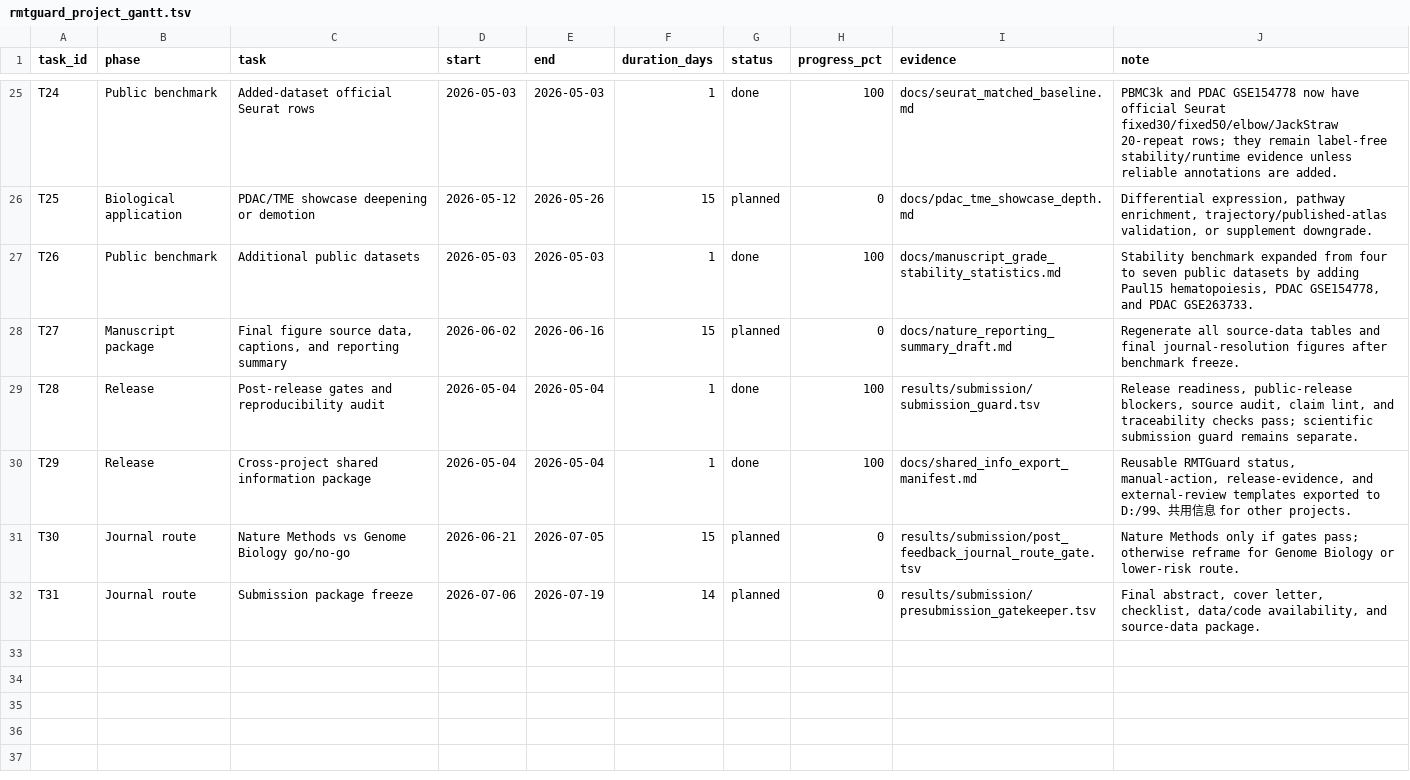
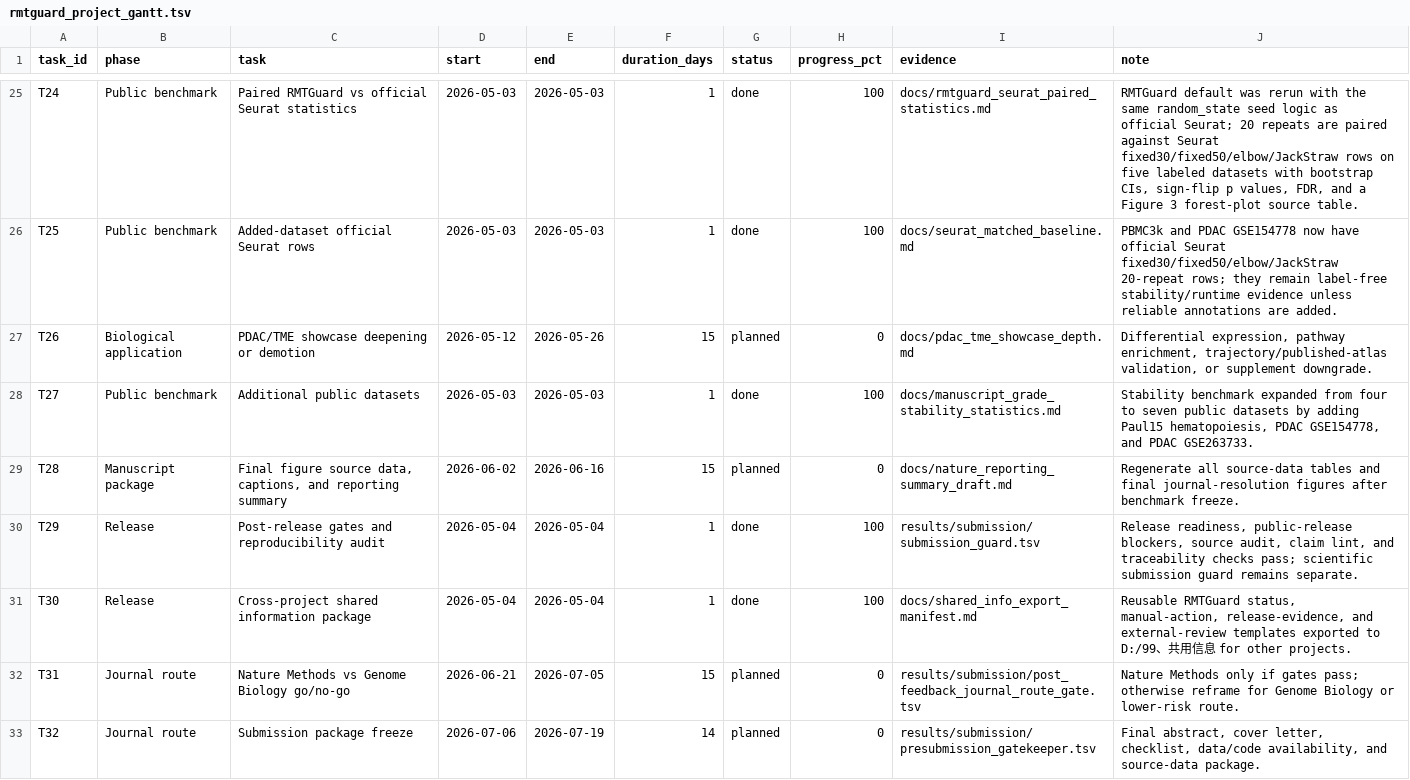
Before and after one commit to healthgreat/rmtguard, a TSV file: results/project_management/rmtguard_project_gantt.tsv, drawn as a sheet; only a part is shown, gaps mark what is left out; addresses are those after the commit; the diff covers the shown part only; the diff names each change by its address in the sheet, - before the commit and + after, or states it on an @@ line.

```diff
--- a/results/project_management/rmtguard_project_gantt.tsv
+++ b/results/project_management/rmtguard_project_gantt.tsv
-C25 (task): Added-dataset official Seurat rows
+C25 (task): Paired RMTGuard vs official Seurat statistics
-I25 (evidence): docs/seurat_matched_baseline.md
+I25 (evidence): docs/rmtguard_seurat_paired_statistics.md
-J25 (note): PBMC3k and PDAC GSE154778 now have official Seurat fixed30/fixed50/elbow/JackStraw 20-repeat rows; they remain label-free stability/runtime evidence unless reliable annotations are added.
+J25 (note): RMTGuard default was rerun with the same random_state seed logic as official Seurat; 20 repeats are paired against Seurat fixed30/fixed50/elbow/JackStraw rows on five labeled datasets with bootstrap CIs, sign-flip p values, FDR, and a Figure 3 forest-plot source table.
+row 26: T25 | Public benchmark | Added-dataset official Seurat rows | 2026-05-03 | 2026-05-03 | 1 | done | 100 | docs/seurat_matched_baseline.md | PBMC3k and PDAC GSE154778 now have official Seurat fixed30/fixed50/elbow/JackStraw 20-repeat rows; they remain label-free stability/runtime evidence unless reliable annotations are added.
-A27 (task_id): T25
+A27 (task_id): T26
-A28 (task_id): T26
+A28 (task_id): T27
-A29 (task_id): T27
+A29 (task_id): T28
-A30 (task_id): T28
+A30 (task_id): T29
-A31 (task_id): T29
+A31 (task_id): T30
-A32 (task_id): T30
+A32 (task_id): T31
-A33 (task_id): T31
+A33 (task_id): T32
```
Also changed, not shown: 32 edited cells elsewhere in this file, results/submission/jif20_50_gap_assessment.tsv, results/submission/nature_methods_next_round_gate_board.tsv, 21 other files.
